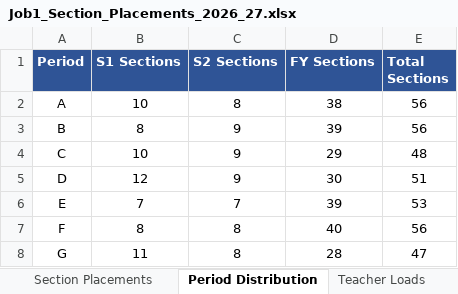
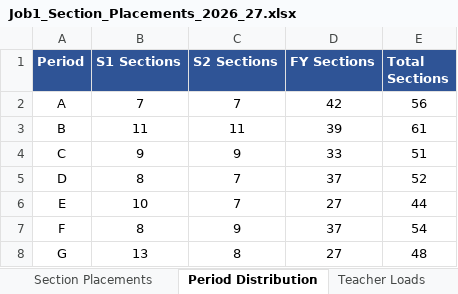
Before and after one commit to jciofalopowerllc-stack/sat-course, an Excel workbook: Job1_Section_Placements_2026_27.xlsx, sheet Period Distribution, drawn as a sheet; values as stored, in another font and other column widths than the file's, no borders; the diff names each change by its address in the sheet, - before the commit and + after, or states it on an @@ line.

```diff
--- a/Job1_Section_Placements_2026_27.xlsx (sheet Period Distribution)
+++ b/Job1_Section_Placements_2026_27.xlsx (sheet Period Distribution)
-B2 (S1 Sections): 10
+B2 (S1 Sections): 7
-C2 (S2 Sections): 8
+C2 (S2 Sections): 7
-D2 (FY Sections): 38
+D2 (FY Sections): 42
-B3 (S1 Sections): 8
+B3 (S1 Sections): 11
-C3 (S2 Sections): 9
+C3 (S2 Sections): 11
-E3 (Total Sections): 56
+E3 (Total Sections): 61
-B4 (S1 Sections): 10
+B4 (S1 Sections): 9
-D4 (FY Sections): 29
+D4 (FY Sections): 33
-E4 (Total Sections): 48
+E4 (Total Sections): 51
-B5 (S1 Sections): 12
+B5 (S1 Sections): 8
-C5 (S2 Sections): 9
+C5 (S2 Sections): 7
-D5 (FY Sections): 30
+D5 (FY Sections): 37
-E5 (Total Sections): 51
+E5 (Total Sections): 52
-B6 (S1 Sections): 7
+B6 (S1 Sections): 10
-D6 (FY Sections): 39
+D6 (FY Sections): 27
-E6 (Total Sections): 53
+E6 (Total Sections): 44
-C7 (S2 Sections): 8
+C7 (S2 Sections): 9
-D7 (FY Sections): 40
+D7 (FY Sections): 37
-E7 (Total Sections): 56
+E7 (Total Sections): 54
-B8 (S1 Sections): 11
+B8 (S1 Sections): 13
-D8 (FY Sections): 28
+D8 (FY Sections): 27
-E8 (Total Sections): 47
+E8 (Total Sections): 48
```
Also changed, not shown: sheet Section Placements, sheet Summary, sheet Teacher Loads, Preflight_Validation_Report.xlsx, 1 other file.
